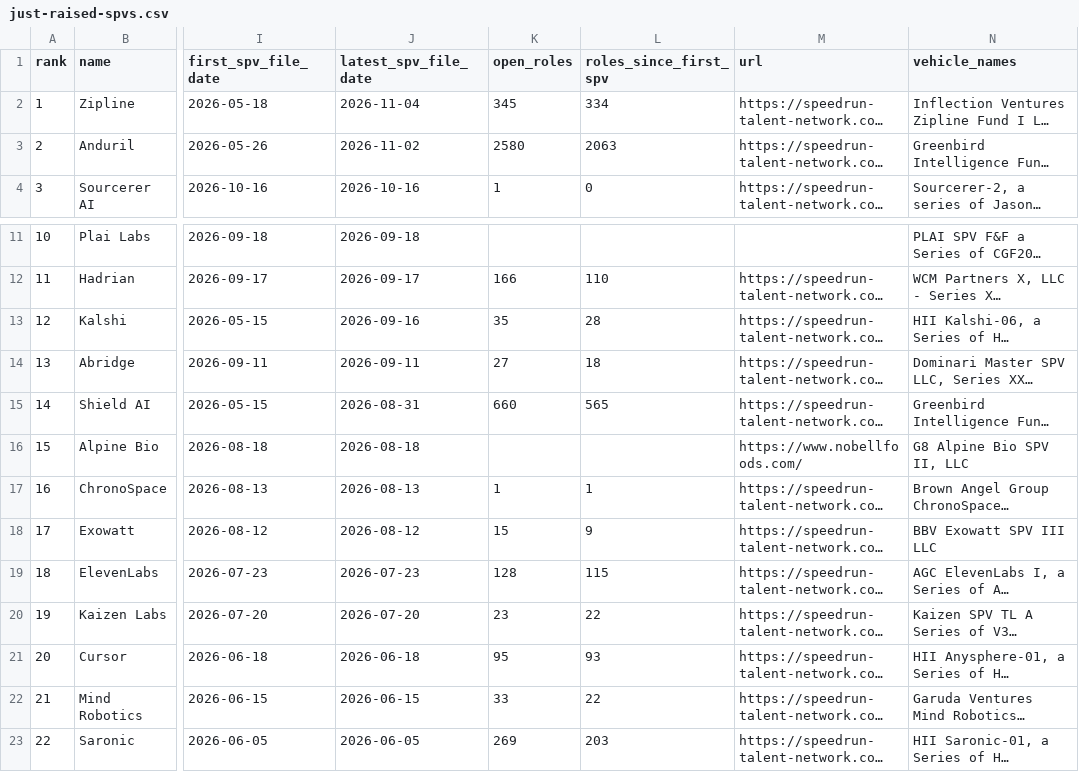
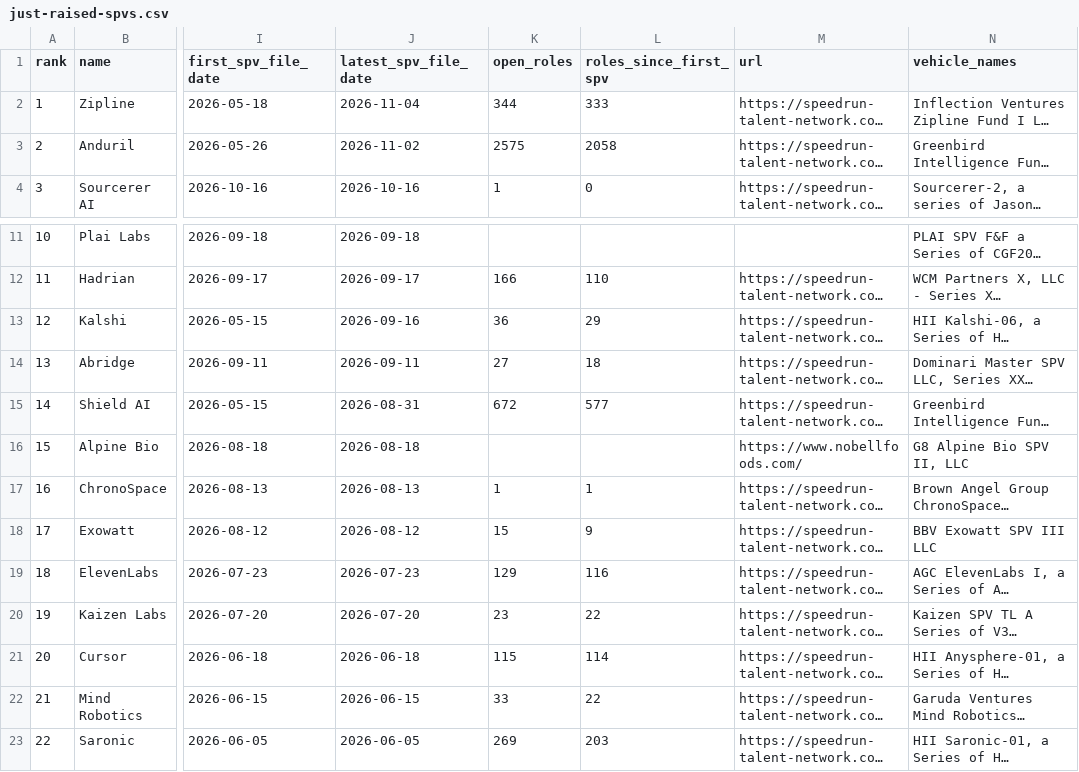
Before and after one commit to nickadesina/justraised, a CSV file: public/api/just-raised-spvs.csv, drawn as a sheet; only a part is shown, gaps mark what is left out; long unchanged cells end in …; the diff names each change by its address in the sheet, - before the commit and + after, or states it on an @@ line.

```diff
--- a/public/api/just-raised-spvs.csv
+++ b/public/api/just-raised-spvs.csv
-K2 (open_roles): 345
+K2 (open_roles): 344
-L2 (roles_since_first_spv): 334
+L2 (roles_since_first_spv): 333
-K3 (open_roles): 2580
+K3 (open_roles): 2575
-L3 (roles_since_first_spv): 2063
+L3 (roles_since_first_spv): 2058
-K13 (open_roles): 35
+K13 (open_roles): 36
-L13 (roles_since_first_spv): 28
+L13 (roles_since_first_spv): 29
-K15 (open_roles): 660
+K15 (open_roles): 672
-L15 (roles_since_first_spv): 565
+L15 (roles_since_first_spv): 577
-K19 (open_roles): 128
+K19 (open_roles): 129
-L19 (roles_since_first_spv): 115
+L19 (roles_since_first_spv): 116
-K21 (open_roles): 95
+K21 (open_roles): 115
-L21 (roles_since_first_spv): 93
+L21 (roles_since_first_spv): 114
```
Also changed, not shown: public/api/just-raised.csv, review/low.csv, 10 other files.
